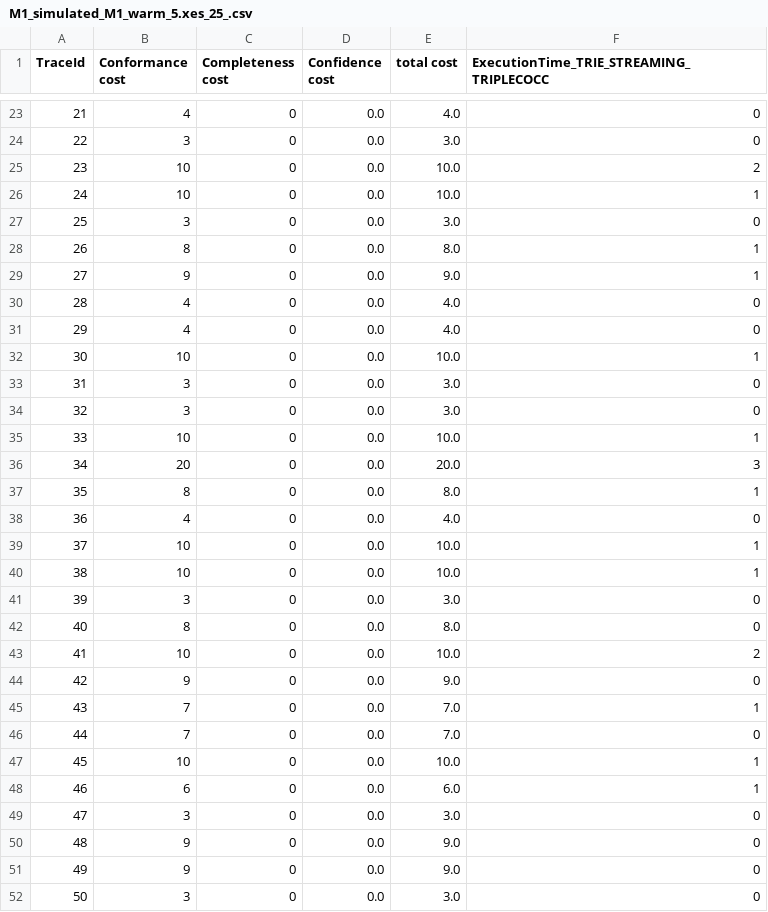
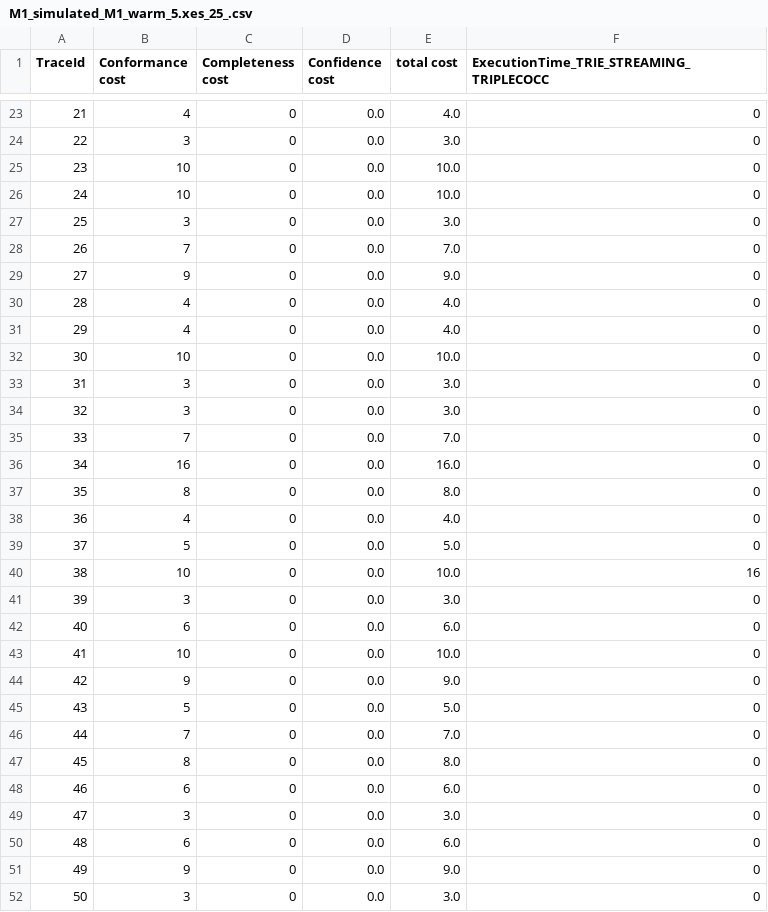
Before and after one commit to MaxTNielsen/ConformanceCheckingUsingTries, a CSV file: Java project/output/disc3/M1_simulated_M1_warm_5.xes_25_.csv, drawn as a sheet; only a part is shown, gaps mark what is left out; the diff covers the shown part only.

```diff
--- a/Java project/output/disc3/M1_simulated_M1_warm_5.xes_25_.csv
+++ b/Java project/output/disc3/M1_simulated_M1_warm_5.xes_25_.csv
@@ -24,28 +24,28 @@ TraceId, Conformance cost, Completeness cost, Confidence cost, total cost, Execu
 22,3,0,0.0,3.0,0
-23,10,0,0.0,10.0,2
-24,10,0,0.0,10.0,1
+23,10,0,0.0,10.0,0
+24,10,0,0.0,10.0,0
 25,3,0,0.0,3.0,0
-26,8,0,0.0,8.0,1
-27,9,0,0.0,9.0,1
+26,7,0,0.0,7.0,0
+27,9,0,0.0,9.0,0
 28,4,0,0.0,4.0,0
 29,4,0,0.0,4.0,0
-30,10,0,0.0,10.0,1
+30,10,0,0.0,10.0,0
 31,3,0,0.0,3.0,0
 32,3,0,0.0,3.0,0
-33,10,0,0.0,10.0,1
-34,20,0,0.0,20.0,3
-35,8,0,0.0,8.0,1
+33,7,0,0.0,7.0,0
+34,16,0,0.0,16.0,0
+35,8,0,0.0,8.0,0
 36,4,0,0.0,4.0,0
-37,10,0,0.0,10.0,1
-38,10,0,0.0,10.0,1
+37,5,0,0.0,5.0,0
+38,10,0,0.0,10.0,16
 39,3,0,0.0,3.0,0
-40,8,0,0.0,8.0,0
-41,10,0,0.0,10.0,2
+40,6,0,0.0,6.0,0
+41,10,0,0.0,10.0,0
 42,9,0,0.0,9.0,0
-43,7,0,0.0,7.0,1
+43,5,0,0.0,5.0,0
 44,7,0,0.0,7.0,0
-45,10,0,0.0,10.0,1
-46,6,0,0.0,6.0,1
+45,8,0,0.0,8.0,0
+46,6,0,0.0,6.0,0
 47,3,0,0.0,3.0,0
-48,9,0,0.0,9.0,0
+48,6,0,0.0,6.0,0
 49,9,0,0.0,9.0,0
```
Also changed, not shown: 67 edited cells elsewhere in this file, Java project/output/disc3/M1_simulated_M1.xes_14_.csv, Java project/output/disc3/M1_simulated_M1.xes_25_.csv, 6 other files.
